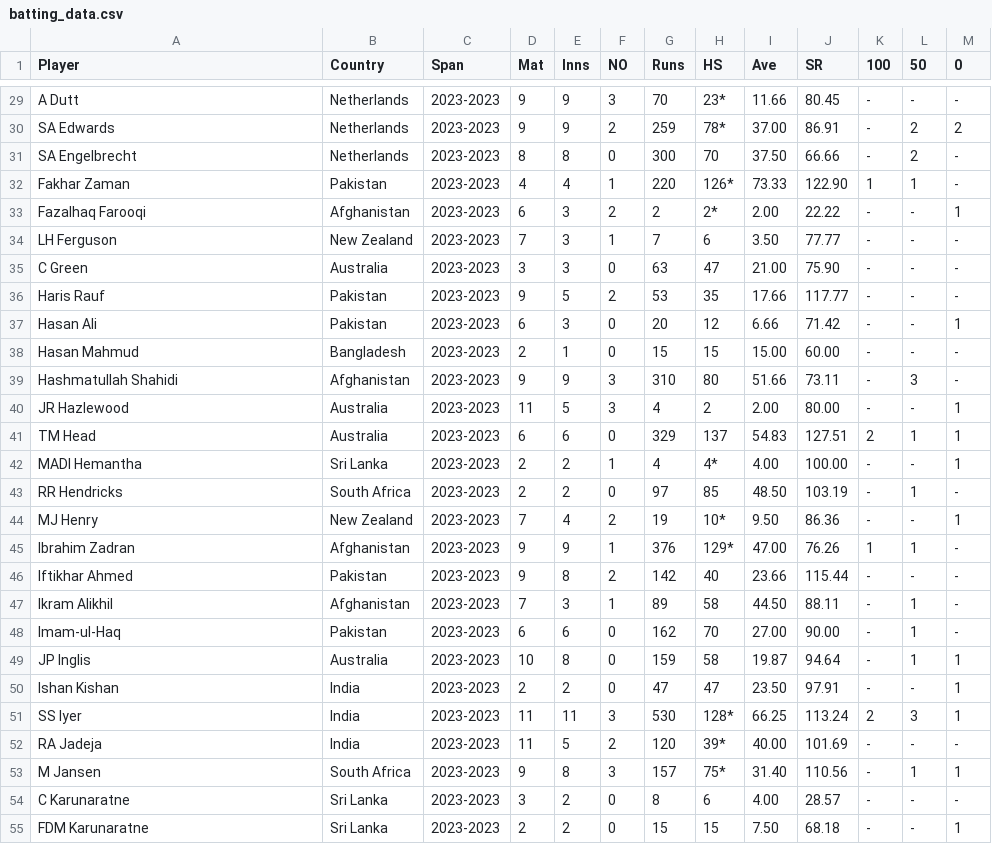
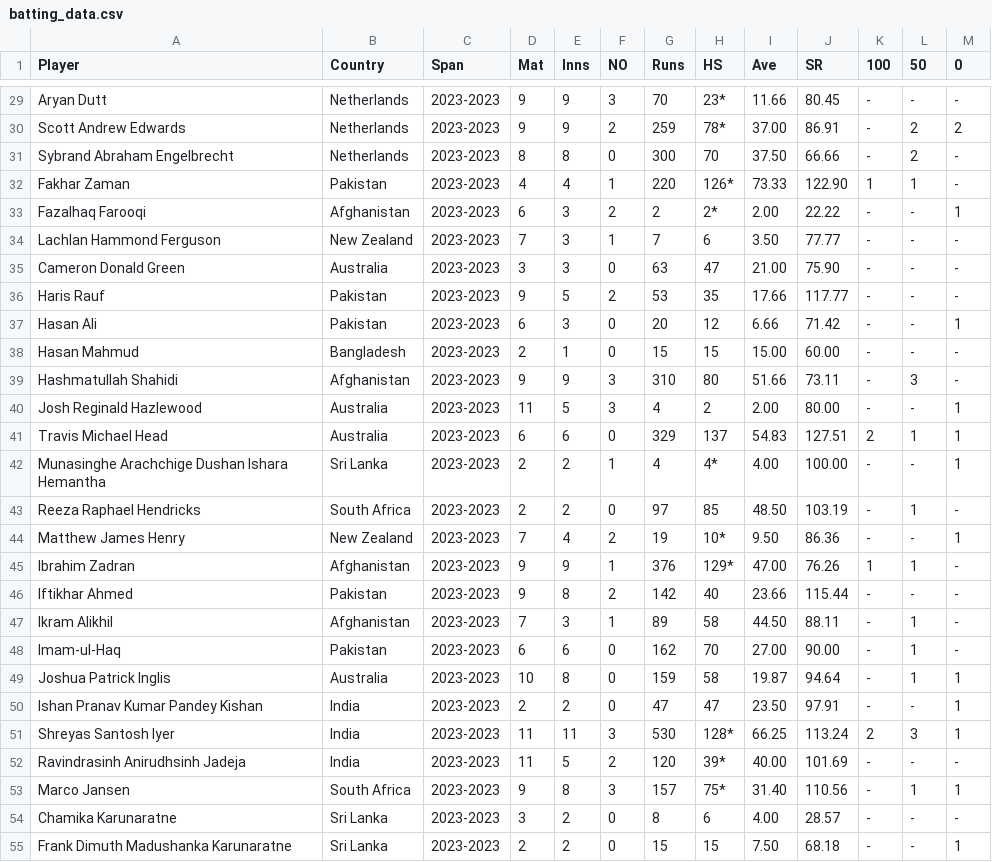
Before and after one commit to kartheek018/Best-cricket-Team-2023, a CSV file: batting_data.csv, drawn as a sheet; only a part is shown, gaps mark what is left out; the diff covers the shown part only; the diff names each change by its address in the sheet, - before the commit and + after, or states it on an @@ line.

```diff
--- a/batting_data.csv
+++ b/batting_data.csv
-A29 (Player): A Dutt
+A29 (Player): Aryan Dutt
-A30 (Player): SA Edwards
+A30 (Player): Scott Andrew Edwards
-A31 (Player): SA Engelbrecht
+A31 (Player): Sybrand Abraham Engelbrecht
-A34 (Player): LH Ferguson
+A34 (Player): Lachlan Hammond Ferguson
-A35 (Player): C Green
+A35 (Player): Cameron Donald Green
-A40 (Player): JR Hazlewood
+A40 (Player): Josh Reginald Hazlewood
-A41 (Player): TM Head
+A41 (Player): Travis Michael Head
-A42 (Player): MADI Hemantha
+A42 (Player): Munasinghe Arachchige Dushan Ishara Hemantha
-A43 (Player): RR Hendricks
+A43 (Player): Reeza Raphael Hendricks
-A44 (Player): MJ Henry
+A44 (Player): Matthew James Henry
-A49 (Player): JP Inglis
+A49 (Player): Joshua Patrick Inglis
-A50 (Player): Ishan Kishan
+A50 (Player): Ishan Pranav Kumar Pandey Kishan
-A51 (Player): SS Iyer
+A51 (Player): Shreyas Santosh Iyer
-A52 (Player): RA Jadeja
+A52 (Player): Ravindrasinh Anirudhsinh Jadeja
-A53 (Player): M Jansen
+A53 (Player): Marco Jansen
-A54 (Player): C Karunaratne
+A54 (Player): Chamika Karunaratne
-A55 (Player): FDM Karunaratne
+A55 (Player): Frank Dimuth Madushanka Karunaratne
```
Also changed, not shown: 97 edited cells elsewhere in this file.
